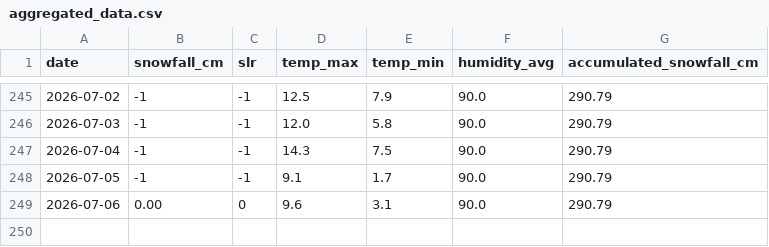
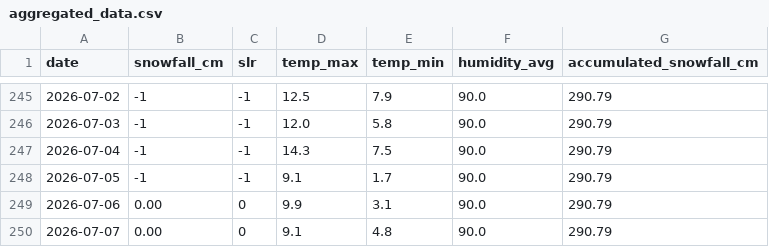
Before and after one commit to fredrikbromee/isitfluffy, a CSV file: data/aggregated_data.csv, drawn as a sheet; only a part is shown, gaps mark what is left out.

```diff
--- a/data/aggregated_data.csv
+++ b/data/aggregated_data.csv
@@ -248,2 +248,3 @@ date,snowfall_cm,slr,temp_max,temp_min,humidity_avg,accumulated_snowfall_cm
 2026-07-05,-1,-1,9.1,1.7,90.0,290.79
-2026-07-06,0.00,0,9.6,3.1,90.0,290.79
+2026-07-06,0.00,0,9.9,3.1,90.0,290.79
+2026-07-07,0.00,0,9.1,4.8,90.0,290.79
```
Also changed, not shown: data/weather_data.csv.
